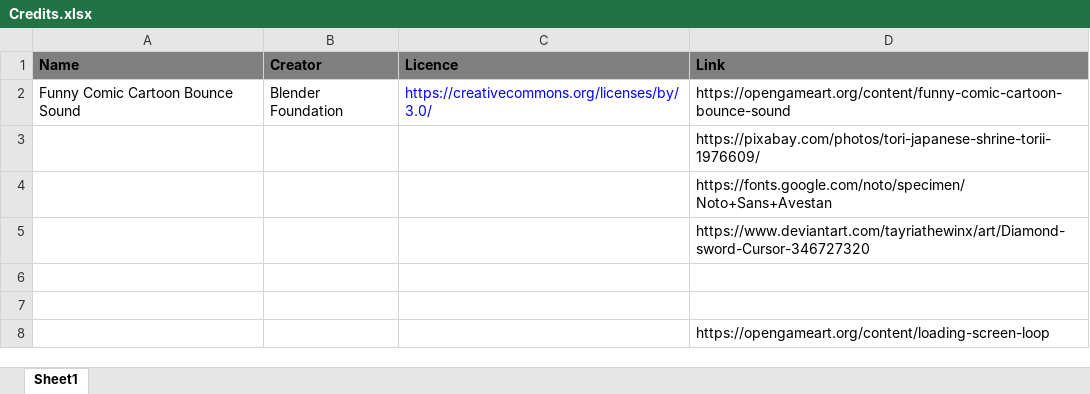
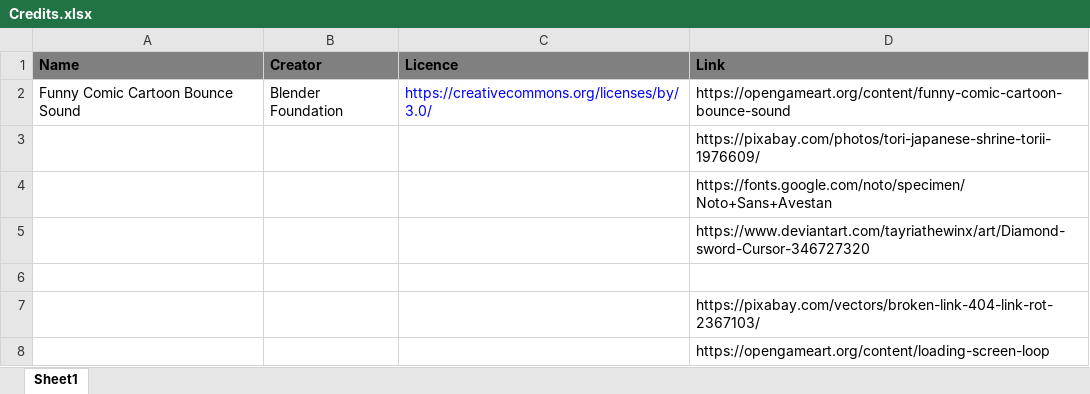
Before and after one commit to Sebi364/Pong, an Excel workbook: Dokumentation/Credits.xlsx, sheet Sheet1, drawn as a sheet; values as stored, in another font and other column widths than the file's, no borders; the diff names each change by its address in the sheet, - before the commit and + after, or states it on an @@ line.

```diff
--- a/Dokumentation/Credits.xlsx (sheet Sheet1)
+++ b/Dokumentation/Credits.xlsx (sheet Sheet1)
-D7 (Link): (empty)
+D7 (Link): https://pixabay.com/vectors/broken-link-404-link-rot-2367103/
```
Also changed, not shown: 16 other files.
